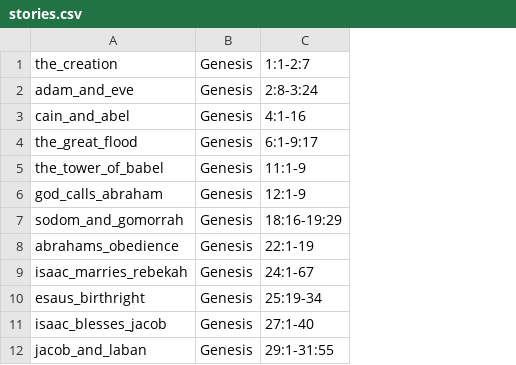
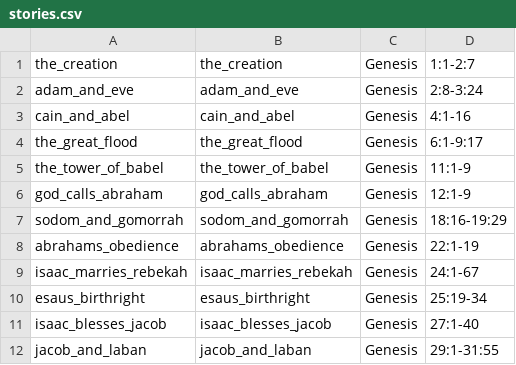
Before and after one commit to leighmcculloch/biblestories.org, a CSV file: data/stories.csv, drawn as a sheet; only a part is shown; the diff names each change by its address in the sheet, - before the commit and + after, or states it on an @@ line.

```diff
--- a/data/stories.csv
+++ b/data/stories.csv
+column A, rows 1-12: the_creation | adam_and_eve | cain_and_abel | the_great_flood | the_tower_of_babel | god_calls_abraham | sodom_and_gomorrah | abrahams_obedience | isaac_marries_rebekah | esaus_birthright | isaac_blesses_jacob | jacob_and_laban
```
Also changed, not shown: 11 other files.
